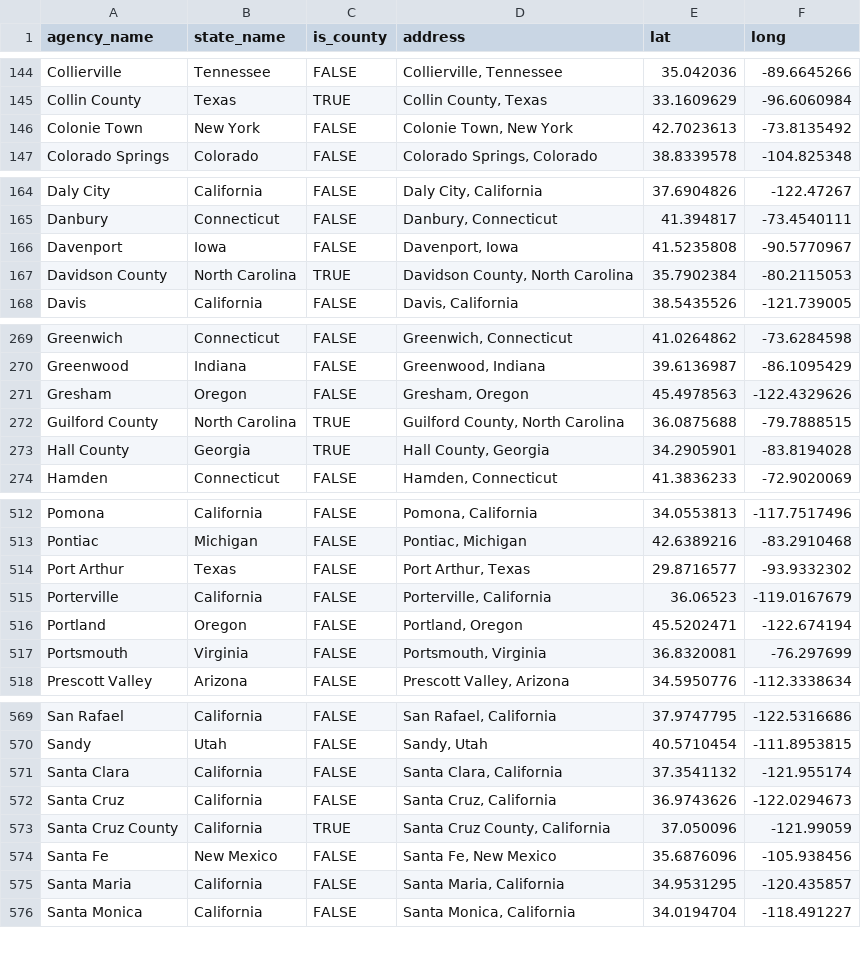
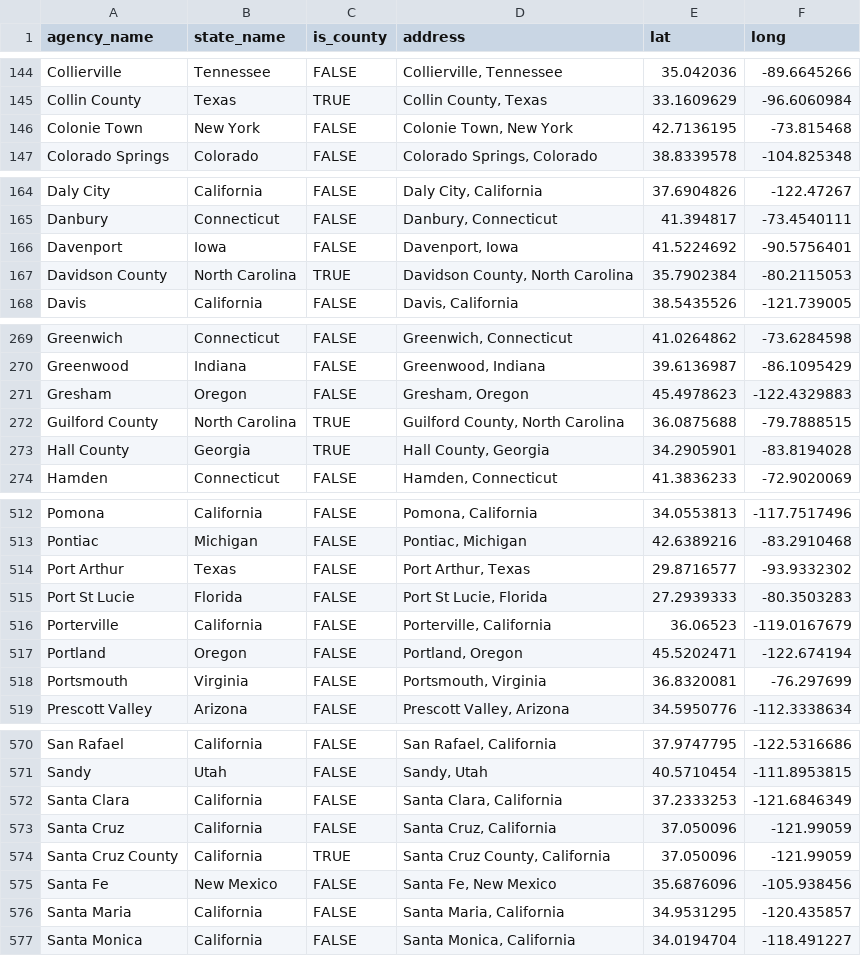
Before and after one commit to AH-Datalytics/rtci, a CSV file: docs/app_data/unique_cities_coords.csv, drawn as a sheet; only a part is shown, gaps mark what is left out; the diff covers the shown part only.

```diff
--- a/docs/app_data/unique_cities_coords.csv
+++ b/docs/app_data/unique_cities_coords.csv
@@ -145,3 +145,3 @@
 "Collin County","Texas",TRUE,"Collin County, Texas",33.1609629,-96.6060984
-"Colonie Town","New York",FALSE,"Colonie Town, New York",42.7023613,-73.8135492
+"Colonie Town","New York",FALSE,"Colonie Town, New York",42.7136195,-73.815468
 "Colorado Springs","Colorado",FALSE,"Colorado Springs, Colorado",38.8339578,-104.825348
@@ -165,3 +165,3 @@
 "Danbury","Connecticut",FALSE,"Danbury, Connecticut",41.394817,-73.4540111
-"Davenport","Iowa",FALSE,"Davenport, Iowa",41.5235808,-90.5770967
+"Davenport","Iowa",FALSE,"Davenport, Iowa",41.5224692,-90.5756401
 "Davidson County","North Carolina",TRUE,"Davidson County, North Carolina",35.7902384,-80.2115053
@@ -270,3 +270,3 @@
 "Greenwood","Indiana",FALSE,"Greenwood, Indiana",39.6136987,-86.1095429
-"Gresham","Oregon",FALSE,"Gresham, Oregon",45.4978563,-122.4329626
+"Gresham","Oregon",FALSE,"Gresham, Oregon",45.4978623,-122.4329883
 "Guilford County","North Carolina",TRUE,"Guilford County, North Carolina",36.0875688,-79.7888515
@@ -514,2 +514,3 @@
 "Port Arthur","Texas",FALSE,"Port Arthur, Texas",29.8716577,-93.9332302
+"Port St Lucie","Florida",FALSE,"Port St Lucie, Florida",27.2939333,-80.3503283
 "Porterville","California",FALSE,"Porterville, California",36.06523,-119.0167679
@@ -570,4 +571,4 @@
 "Sandy","Utah",FALSE,"Sandy, Utah",40.5710454,-111.8953815
-"Santa Clara","California",FALSE,"Santa Clara, California",37.3541132,-121.955174
-"Santa Cruz","California",FALSE,"Santa Cruz, California",36.9743626,-122.0294673
+"Santa Clara","California",FALSE,"Santa Clara, California",37.2333253,-121.6846349
+"Santa Cruz","California",FALSE,"Santa Cruz, California",37.050096,-121.99059
 "Santa Cruz County","California",TRUE,"Santa Cruz County, California",37.050096,-121.99059
```
Also changed, not shown: 3 edited cells elsewhere in this file, docs/app_data/cities_coordinates.csv, docs/app_data/sources.csv, 4 other files.
